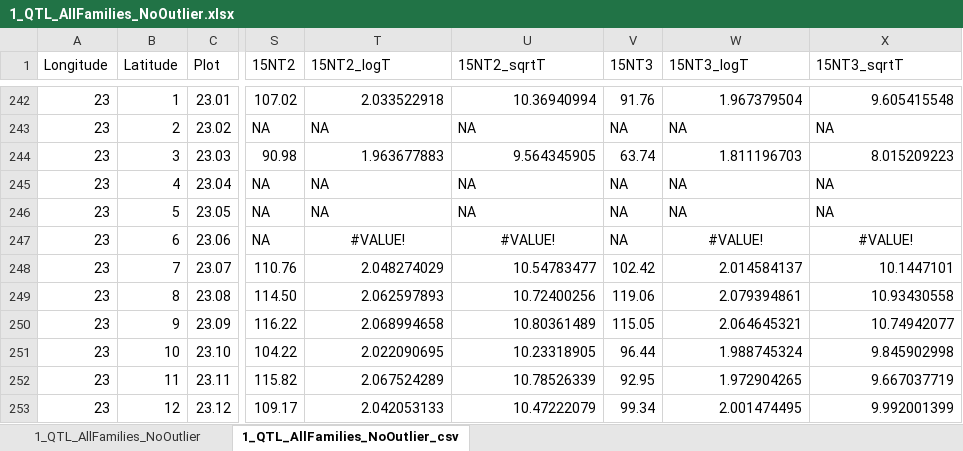
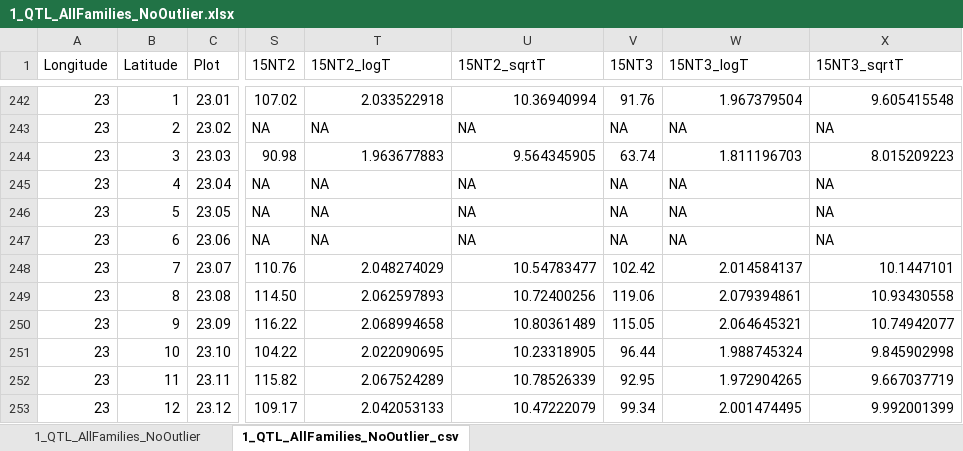
Before and after one commit to yangjl/n2qtl, an Excel workbook: data/1_QTL_AllFamilies_NoOutlier.xlsx, sheet 1_QTL_AllFamilies_NoOutlier_csv, drawn as a sheet; only a part is shown, gaps mark what is left out; values as stored, in another font and other column widths than the file's, no borders; the diff names each change by its address in the sheet, - before the commit and + after, or states it on an @@ line.

Commit message:
updated 'QTL_AllFamilies_NoOutlier' and 'QTL_AllFamilies_NoParents' w/ calculated CV%

```diff
--- a/data/1_QTL_AllFamilies_NoOutlier.xlsx (sheet 1_QTL_AllFamilies_NoOutlier_csv)
+++ b/data/1_QTL_AllFamilies_NoOutlier.xlsx (sheet 1_QTL_AllFamilies_NoOutlier_csv)
-T247 (15NT2_logT): #VALUE!
+T247 (15NT2_logT): NA
-T247:U247 alignment: center
+T247:U247 alignment: left
-U247 (15NT2_sqrtT): #VALUE!
+U247 (15NT2_sqrtT): NA
-W247 (15NT3_logT): #VALUE!
+W247 (15NT3_logT): NA
-W247:X247 alignment: center
+W247:X247 alignment: left
-X247 (15NT3_sqrtT): #VALUE!
+X247 (15NT3_sqrtT): NA
```
Also changed, not shown: sheet 1_QTL_AllFamilies_NoOutlier, charts or pictures, 2 other files.
